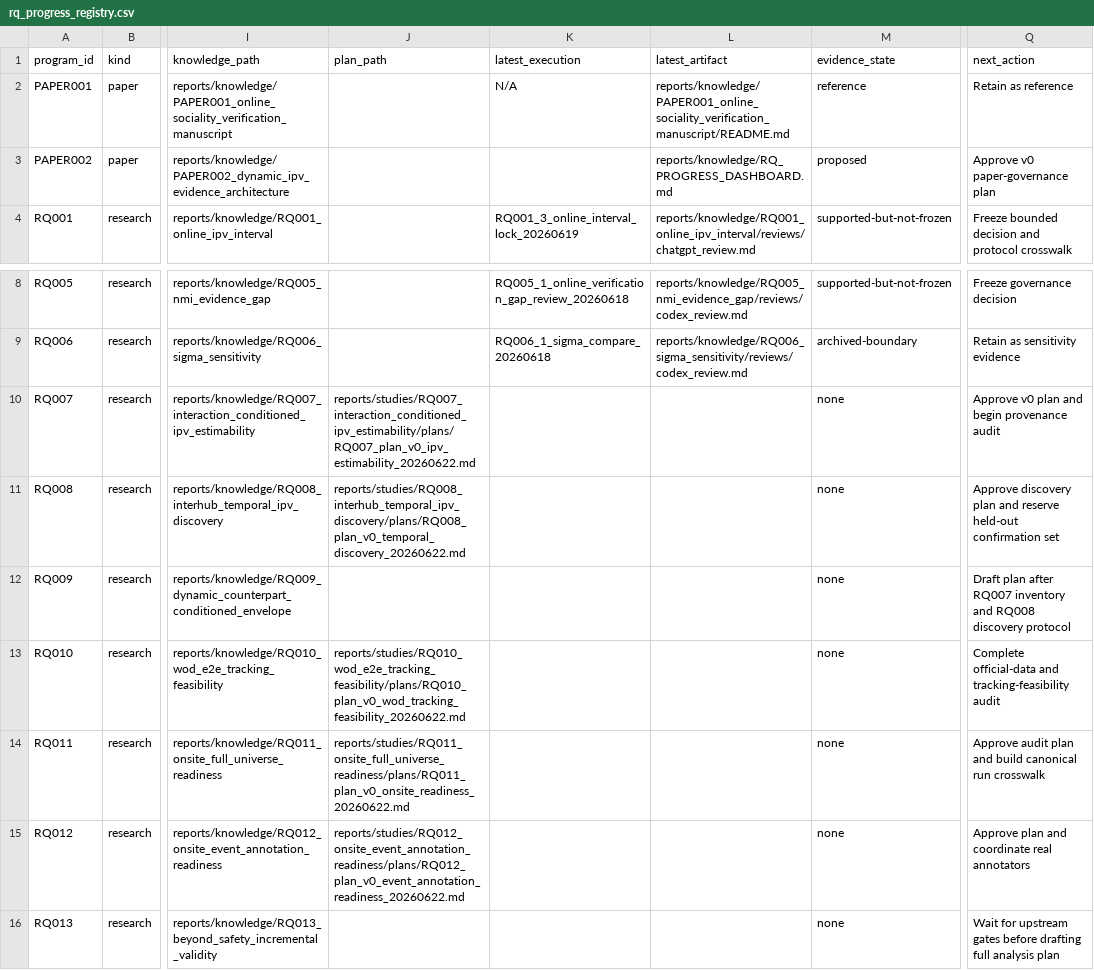
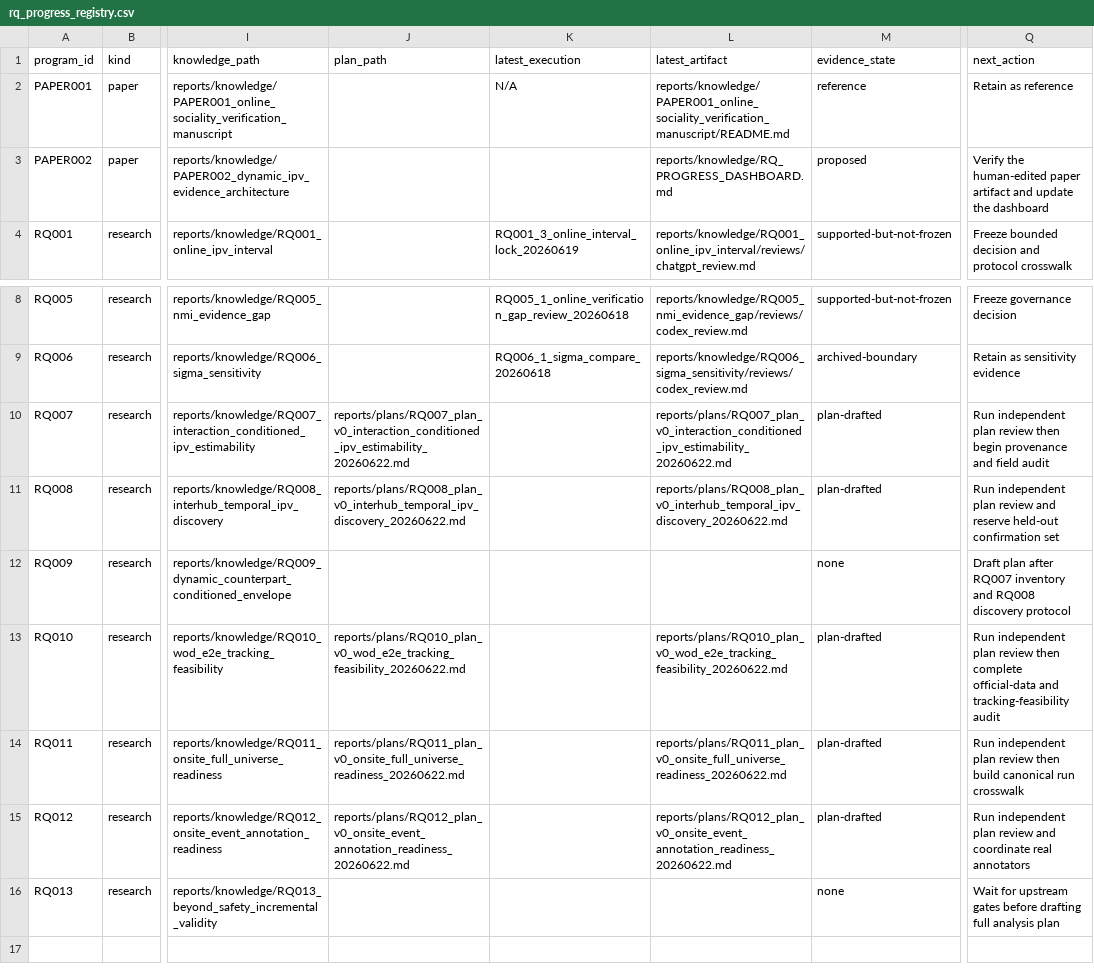
Before and after one commit to zxc-tju/ipv_estimation, a CSV file: reports/knowledge/rq_progress_registry.csv, drawn as a sheet; only a part is shown, gaps mark what is left out; the diff names each change by its address in the sheet, - before the commit and + after, or states it on an @@ line.

Commit message:
Point Wave A RQs to centralized plan documents

```diff
--- a/reports/knowledge/rq_progress_registry.csv
+++ b/reports/knowledge/rq_progress_registry.csv
-Q3 (next_action): Approve v0 paper-governance plan
+Q3 (next_action): Verify the human-edited paper artifact and update the dashboard
-J10 (plan_path): reports/studies/RQ007_interaction_conditioned_ipv_estimability/plans/RQ007_plan_v0_ipv_estimability_20260622.md
+J10 (plan_path): reports/plans/RQ007_plan_v0_interaction_conditioned_ipv_estimability_20260622.md
-L10 (latest_artifact): (empty)
+L10 (latest_artifact): reports/plans/RQ007_plan_v0_interaction_conditioned_ipv_estimability_20260622.md
-M10:M11 (evidence_state): none
+M10:M11 (evidence_state): plan-drafted
-Q10 (next_action): Approve v0 plan and begin provenance audit
+Q10 (next_action): Run independent plan review then begin provenance and field audit
-J11 (plan_path): reports/studies/RQ008_interhub_temporal_ipv_discovery/plans/RQ008_plan_v0_temporal_discovery_20260622.md
+J11 (plan_path): reports/plans/RQ008_plan_v0_interhub_temporal_ipv_discovery_20260622.md
-L11 (latest_artifact): (empty)
+L11 (latest_artifact): reports/plans/RQ008_plan_v0_interhub_temporal_ipv_discovery_20260622.md
-Q11 (next_action): Approve discovery plan and reserve…
+Q11 (next_action): Run independent plan review and reserve…
-J13 (plan_path): reports/studies/RQ010_wod_e2e_tracking_feasibility/plans/RQ010_plan_v0_wod_tracking_feasibility_20260622.md
+J13 (plan_path): reports/plans/RQ010_plan_v0_wod_e2e_tracking_feasibility_20260622.md
-L13 (latest_artifact): (empty)
+L13 (latest_artifact): reports/plans/RQ010_plan_v0_wod_e2e_tracking_feasibility_20260622.md
-M13:M15 (evidence_state): none
+M13:M15 (evidence_state): plan-drafted
-Q13 (next_action): Complete official-data and…
+Q13 (next_action): Run independent plan review then complete official-data and…
-J14 (plan_path): reports/studies/RQ011_onsite_full_universe_readiness/plans/RQ011_plan_v0_onsite_readiness_20260622.md
+J14 (plan_path): reports/plans/RQ011_plan_v0_onsite_full_universe_readiness_20260622.md
-L14 (latest_artifact): (empty)
+L14 (latest_artifact): reports/plans/RQ011_plan_v0_onsite_full_universe_readiness_20260622.md
-Q14 (next_action): Approve audit plan and build canonical…
+Q14 (next_action): Run independent plan review then build canonical…
-J15 (plan_path): reports/studies/RQ012_onsite_event_annotation_readiness/plans/RQ012_plan_v0_event_annotation_readiness_20260622.md
+J15 (plan_path): reports/plans/RQ012_plan_v0_onsite_event_annotation_readiness_20260622.md
-L15 (latest_artifact): (empty)
+L15 (latest_artifact): reports/plans/RQ012_plan_v0_onsite_event_annotation_readiness_20260622.md
-Q15 (next_action): Approve plan and coordinate…
+Q15 (next_action): Run independent plan review and coordinate…
```
